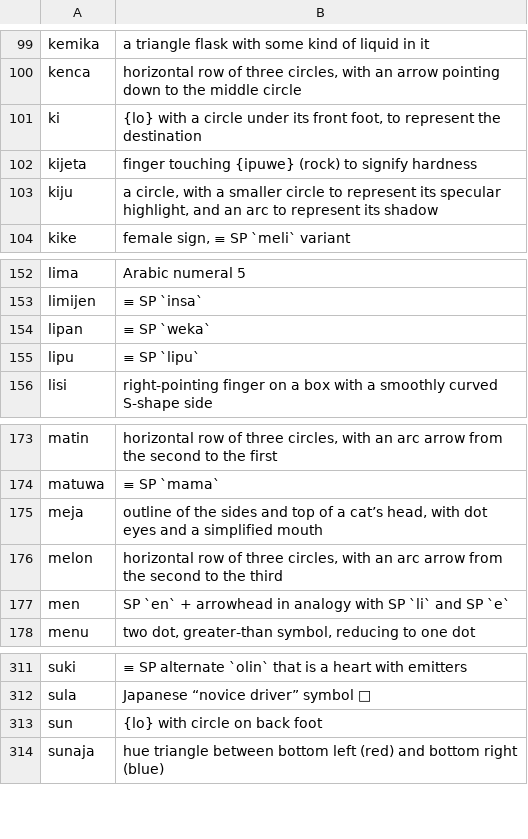
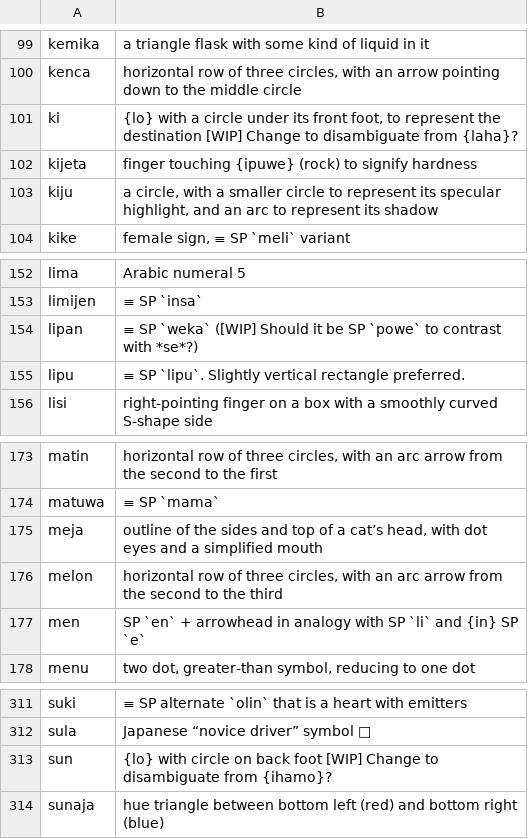
Before and after one commit to HaleyHalcyon/kokanu, a TSV file: docs/ikamatasuwi.tsv, drawn as a sheet; only a part is shown, gaps mark what is left out.

Commit message:
Update ikamatasuwi.tsv

```diff
--- a/docs/ikamatasuwi.tsv
+++ b/docs/ikamatasuwi.tsv
@@ -100,3 +100,3 @@ kemika	a triangle flask with some kind of liquid in it
 kenca	horizontal row of three circles, with an arrow pointing down to the middle circle
-ki	{lo} with a circle under its front foot, to represent the destination
+ki	{lo} with a circle under its front foot, to represent the destination [WIP] Change to disambiguate from {laha}?
 kijeta	finger touching {ipuwe} (rock) to signify hardness
@@ -153,4 +153,4 @@ lima	Arabic numeral 5
 limijen	≡ SP `insa`
-lipan	≡ SP `weka`
-lipu	≡ SP `lipu`
+lipan	≡ SP `weka` ([WIP] Should it be SP `powe` to contrast with *se*?)
+lipu	≡ SP `lipu`. Slightly vertical rectangle preferred.
 lisi	right-pointing finger on a box with a smoothly curved S-shape side
@@ -176,3 +176,3 @@ meja	outline of the sides and top of a cat’s head, with dot eyes and a simplif
 melon	horizontal row of three circles, with an arc arrow from the second to the third
-men	SP `en` + arrowhead in analogy with SP `li` and SP `e`
+men	SP `en` + arrowhead in analogy with SP `li` and {in} SP `e`
 menu	two dot, greater-than symbol, reducing to one dot
@@ -312,3 +312,3 @@ suki	≡ SP alternate `olin` that is a heart with emitters
 sula	Japanese “novice driver” symbol 🔰
-sun	{lo} with circle on back foot
+sun	{lo} with circle on back foot [WIP] Change to disambiguate from {ihamo}?
 sunaja	hue triangle between bottom left (red) and bottom right (blue)
```
